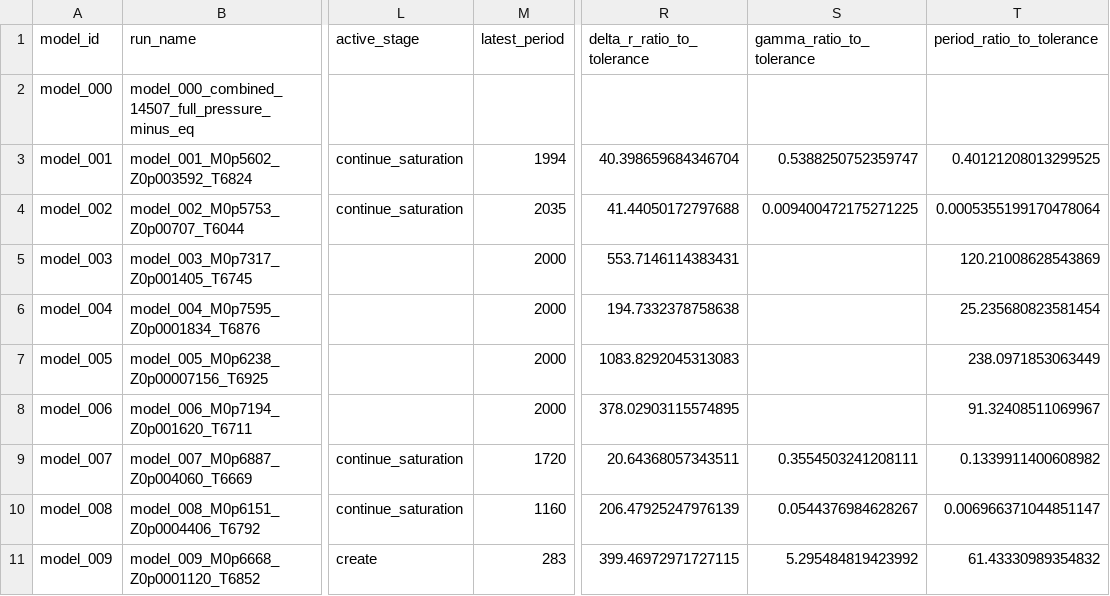
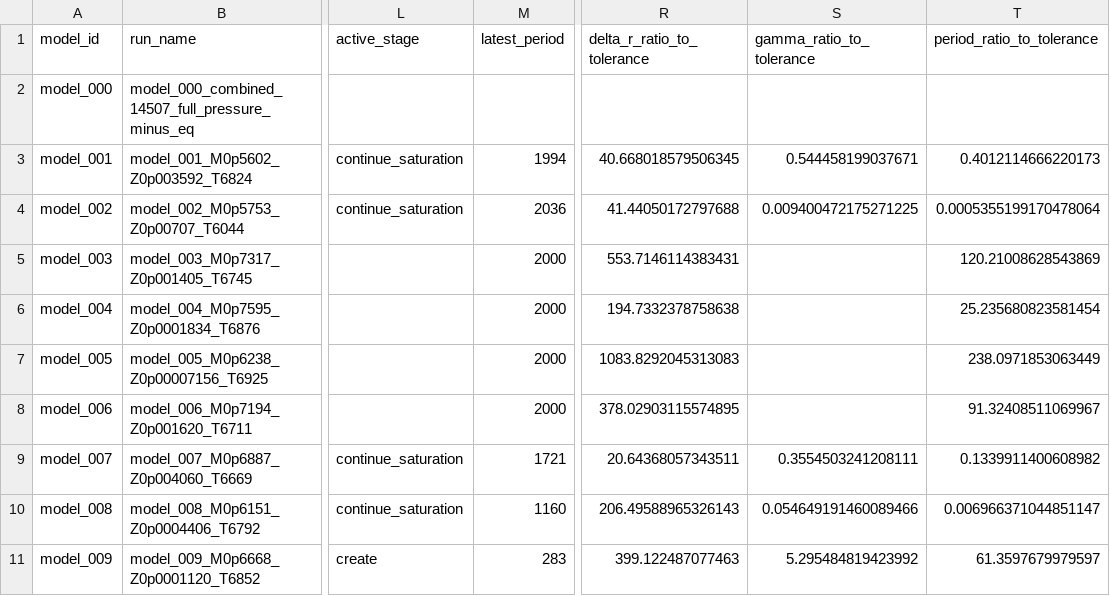
Before and after one commit to earlbellinger/kappa, a CSV file: site/metadata/analysis_completion_status.csv, drawn as a sheet; only a part is shown, gaps mark what is left out; the diff names each change by its address in the sheet, - before the commit and + after, or states it on an @@ line.

```diff
--- a/site/metadata/analysis_completion_status.csv
+++ b/site/metadata/analysis_completion_status.csv
-R3 (delta_r_ratio_to_tolerance): 40.398659684346704
+R3 (delta_r_ratio_to_tolerance): 40.668018579506345
-S3 (gamma_ratio_to_tolerance): 0.5388250752359747
+S3 (gamma_ratio_to_tolerance): 0.544458199037671
-T3 (period_ratio_to_tolerance): 0.40121208013299525
+T3 (period_ratio_to_tolerance): 0.4012114666220173
-M4 (latest_period): 2035
+M4 (latest_period): 2036
-M9 (latest_period): 1720
+M9 (latest_period): 1721
-R10 (delta_r_ratio_to_tolerance): 206.47925247976139
+R10 (delta_r_ratio_to_tolerance): 206.49588965326143
-S10 (gamma_ratio_to_tolerance): 0.0544376984628267
+S10 (gamma_ratio_to_tolerance): 0.054649191460089466
-R11 (delta_r_ratio_to_tolerance): 399.46972971727115
+R11 (delta_r_ratio_to_tolerance): 399.122487077463
-T11 (period_ratio_to_tolerance): 61.43330989354832
+T11 (period_ratio_to_tolerance): 61.3597679979597
```
Also changed, not shown: site/metadata/convergence_forecast_last100.csv, site/metadata/convergence_gate_audit.csv, 31 other files.
